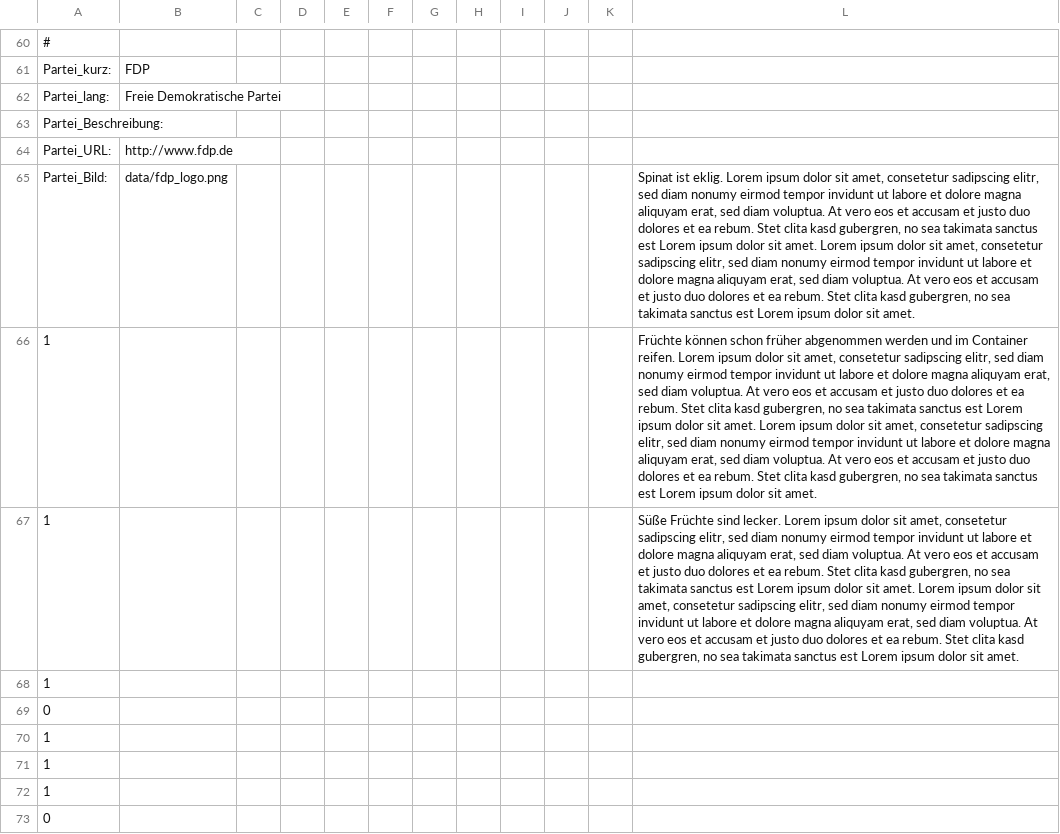
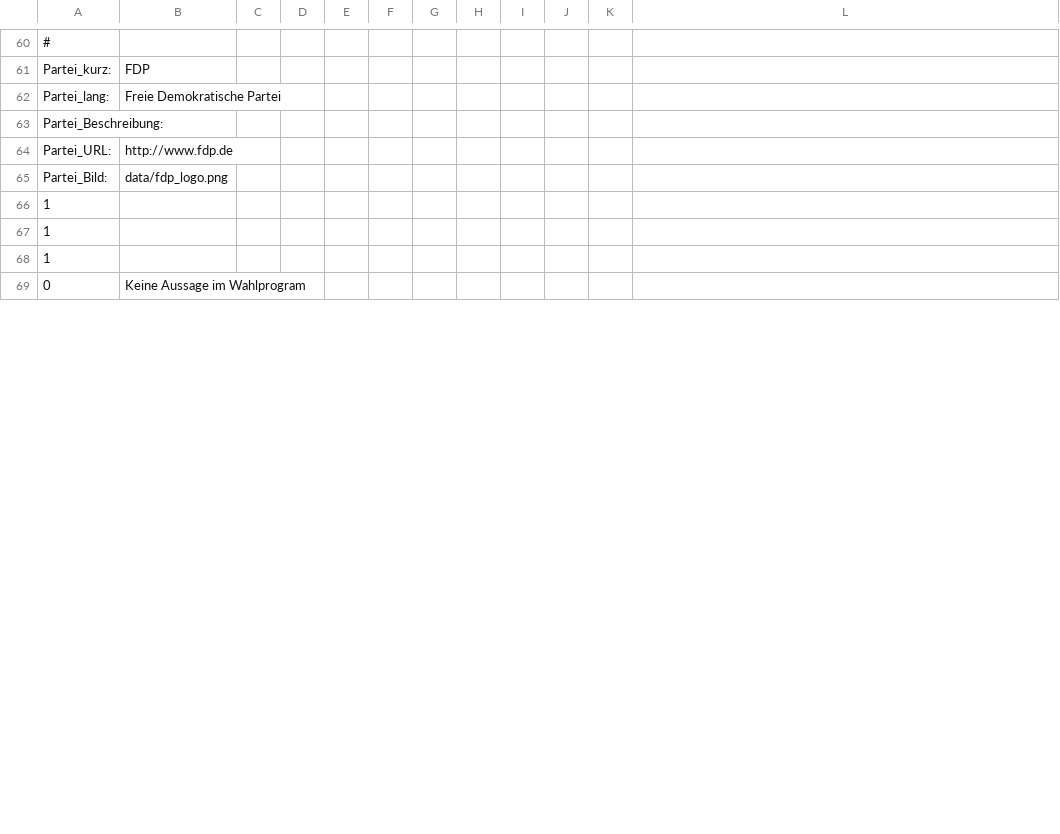
Before and after one commit to BlackDynamites/Sin-O-Mat, a CSV file: data/Obsthausen_Parteien.csv, drawn as a sheet; only a part is shown, gaps mark what is left out; removed rows and columns are numbered as before the commit, all else as after; the diff covers the shown part only; the diff names each change by its address in the sheet, - before the commit and + after, or states it on an @@ line.

```diff
--- a/data/Obsthausen_Parteien.csv
+++ b/data/Obsthausen_Parteien.csv
-L65: Spinat ist eklig. Lorem ipsum dolor sit amet, consetetur sadipscing elitr, sed diam nonumy eirmod tempor invidunt ut labore et dolore magna aliquyam erat, sed diam voluptua. At vero eos et accusam et justo duo dolores et ea rebum. Stet clita kasd gubergren, no sea takimata sanctus est Lorem ipsum dolor sit amet. Lorem ipsum dolor sit amet, consetetur sadipscing elitr, sed diam nonumy eirmod tempor invidunt ut labore et dolore magna aliquyam erat, sed diam voluptua. At vero eos et accusam et justo duo dolores et ea rebum. Stet clita kasd gubergren, no sea takimata sanctus est Lorem ipsum dolor sit amet.
+L65: (empty)
-row 66: 1 |  |  |  |  |  |  |  |  |  |  | Früchte können schon früher abgenommen werden und im Container reifen. Lorem ipsum dolor sit amet, consetetur sadipscing elitr, sed diam nonumy eirmod tempor invidunt ut labore et dolore magna aliquyam erat, sed diam voluptua. At vero eos et accusam et justo duo dolores et ea rebum. Stet clita kasd gubergren, no sea takimata sanctus est Lorem ipsum dolor sit amet. Lorem ipsum dolor sit amet, consetetur sadipscing elitr, sed diam nonumy eirmod tempor invidunt ut labore et dolore magna aliquyam erat, sed diam voluptua. At vero eos et accusam et justo duo dolores et ea rebum. Stet clita kasd gubergren, no sea takimata sanctus est Lorem ipsum dolor sit amet.
-row 67: 1 |  |  |  |  |  |  |  |  |  |  | Süße Früchte sind lecker. Lorem ipsum dolor sit amet, consetetur sadipscing elitr, sed diam nonumy eirmod tempor invidunt ut labore et dolore magna aliquyam erat, sed diam voluptua. At vero eos et accusam et justo duo dolores et ea rebum. Stet clita kasd gubergren, no sea takimata sanctus est Lorem ipsum dolor sit amet. Lorem ipsum dolor sit amet, consetetur sadipscing elitr, sed diam nonumy eirmod tempor invidunt ut labore et dolore magna aliquyam erat, sed diam voluptua. At vero eos et accusam et justo duo dolores et ea rebum. Stet clita kasd gubergren, no sea takimata sanctus est Lorem ipsum dolor sit amet.
@@ row 68 moved to row 78: 1 @@
-row 69: 0
-B69: (empty)
+B69: Keine Aussage im Wahlprogram
```
Also changed, not shown: 6 added rows, 3 removed rows, 1 moved row and 45 edited cells elsewhere in this file, data/Obsthausen_Fragen.csv, 16 other files.
